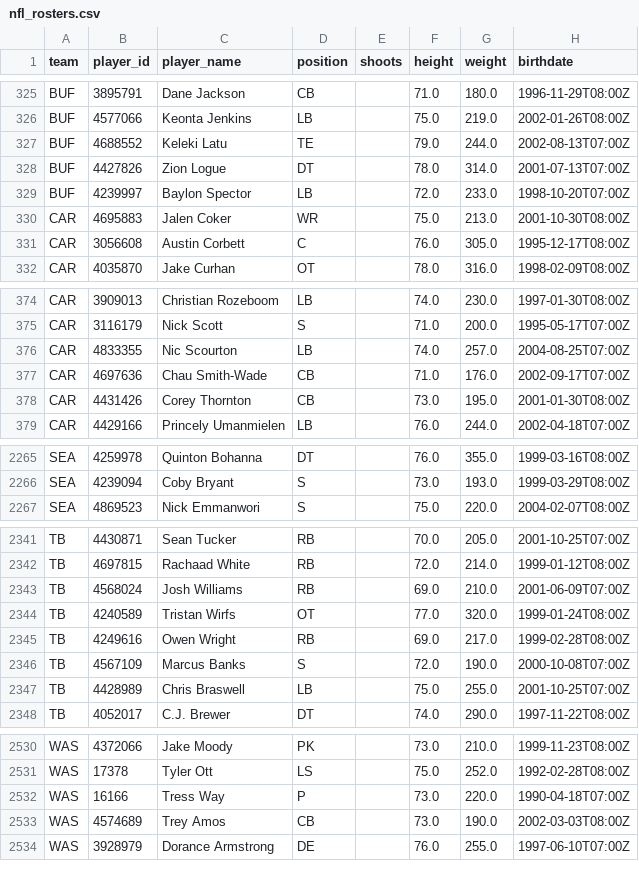
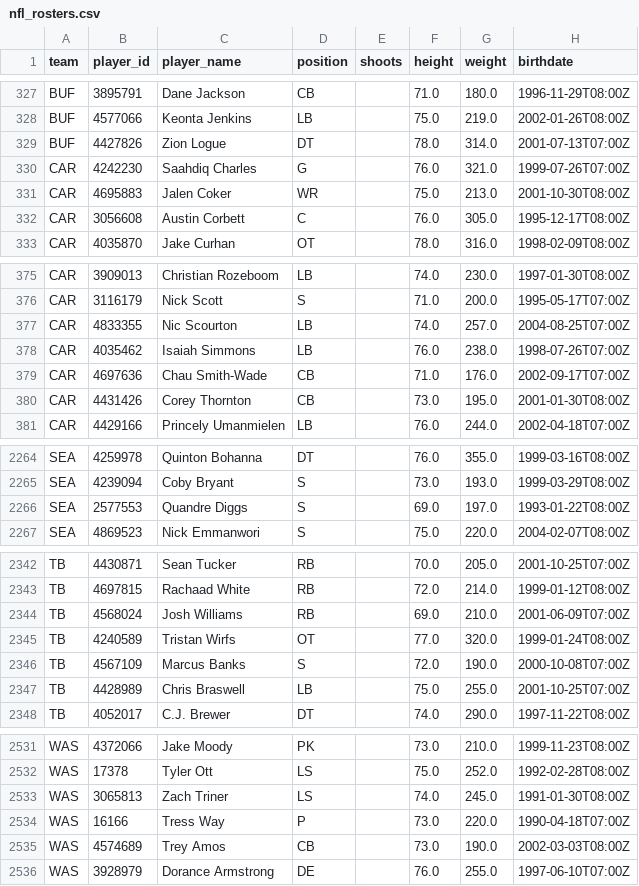
Before and after one commit to AdhiKalimuthu/bankroll-data, a CSV file: data/exports/nfl_rosters.csv, drawn as a sheet; only a part is shown, gaps mark what is left out; the diff covers the shown part only.

```diff
--- a/data/exports/nfl_rosters.csv
+++ b/data/exports/nfl_rosters.csv
@@ -326,5 +328,4 @@ BUF,3895791,Dane Jackson,CB,,71.0,180.0,1996-11-29T08:00Z
 BUF,4577066,Keonta Jenkins,LB,,75.0,219.0,2002-01-26T08:00Z
-BUF,4688552,Keleki Latu,TE,,79.0,244.0,2002-08-13T07:00Z
 BUF,4427826,Zion Logue,DT,,78.0,314.0,2001-07-13T07:00Z
-BUF,4239997,Baylon Spector,LB,,72.0,233.0,1998-10-20T07:00Z
+CAR,4242230,Saahdiq Charles,G,,76.0,321.0,1999-07-26T07:00Z
 CAR,4695883,Jalen Coker,WR,,75.0,213.0,2001-10-30T08:00Z
@@ -376,2 +377,3 @@ CAR,3116179,Nick Scott,S,,71.0,200.0,1995-05-17T07:00Z
 CAR,4833355,Nic Scourton,LB,,74.0,257.0,2004-08-25T07:00Z
+CAR,4035462,Isaiah Simmons,LB,,76.0,238.0,1998-07-26T07:00Z
 CAR,4697636,Chau Smith-Wade,CB,,71.0,176.0,2002-09-17T07:00Z
@@ -2266,2 +2265,3 @@ SEA,4259978,Quinton Bohanna,DT,,76.0,355.0,1999-03-16T08:00Z
 SEA,4239094,Coby Bryant,S,,73.0,193.0,1999-03-29T08:00Z
+SEA,2577553,Quandre Diggs,S,,69.0,197.0,1993-01-22T08:00Z
 SEA,4869523,Nick Emmanwori,S,,75.0,220.0,2004-02-07T08:00Z
@@ -2344,3 +2345,2 @@ TB,4568024,Josh Williams,RB,,69.0,210.0,2001-06-09T07:00Z
 TB,4240589,Tristan Wirfs,OT,,77.0,320.0,1999-01-24T08:00Z
-TB,4249616,Owen Wright,RB,,69.0,217.0,1999-02-28T08:00Z
 TB,4567109,Marcus Banks,S,,72.0,190.0,2000-10-08T07:00Z
@@ -2531,2 +2532,3 @@ WAS,4372066,Jake Moody,PK,,73.0,210.0,1999-11-23T08:00Z
 WAS,17378,Tyler Ott,LS,,75.0,252.0,1992-02-28T08:00Z
+WAS,3065813,Zach Triner,LS,,74.0,245.0,1991-01-30T08:00Z
 WAS,16166,Tress Way,P,,73.0,220.0,1990-04-18T07:00Z
```
Also changed, not shown: 1 added row, 3 removed rows and 24 moved rows elsewhere in this file, data/exports/nba_rosters.csv, data/exports/nba_scores.csv, 3 other files.
